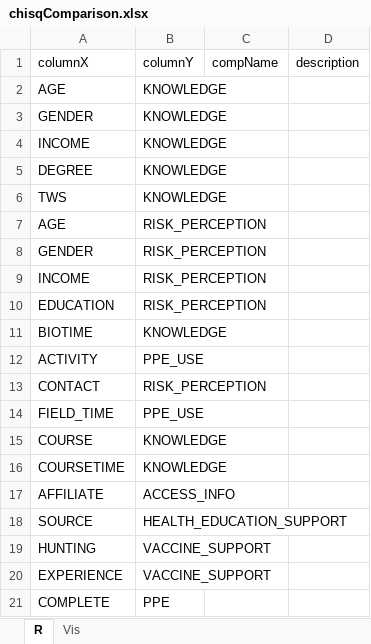
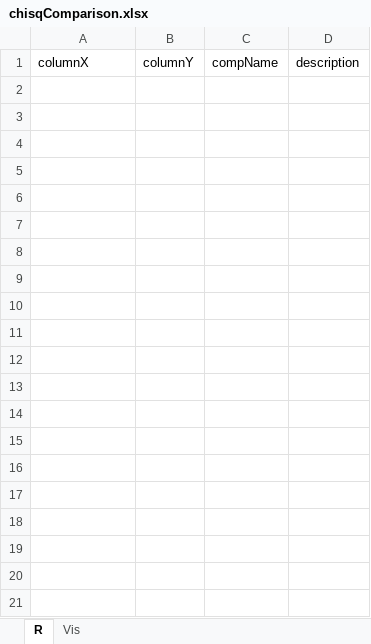
Before and after one commit to rytomey/wildlifeBiologistKAP, an Excel workbook: development/methods/chisqComparison.xlsx, sheet R, drawn as a sheet; only a part is shown; values as stored, in another font and other column widths than the file's, no borders; the diff covers the shown part only; the diff names each change by its address in the sheet, - before the commit and + after, or states it on an @@ line.

Commit message:
chisq comparison update

```diff
--- a/development/methods/chisqComparison.xlsx (sheet R)
+++ b/development/methods/chisqComparison.xlsx (sheet R)
-row 2: AGE | KNOWLEDGE
-row 3: GENDER | KNOWLEDGE
-row 4: INCOME | KNOWLEDGE
-row 5: DEGREE | KNOWLEDGE
-row 6: TWS | KNOWLEDGE
-row 7: AGE | RISK_PERCEPTION
-row 8: GENDER | RISK_PERCEPTION
-row 9: INCOME | RISK_PERCEPTION
-row 10: EDUCATION | RISK_PERCEPTION
-row 11: BIOTIME | KNOWLEDGE
-row 12: ACTIVITY | PPE_USE
-row 13: CONTACT | RISK_PERCEPTION
-row 14: FIELD_TIME | PPE_USE
-row 15: COURSE | KNOWLEDGE
-row 16: COURSETIME | KNOWLEDGE
-row 17: AFFILIATE | ACCESS_INFO
-row 18: SOURCE | HEALTH_EDUCATION_SUPPORT
-row 19: HUNTING | VACCINE_SUPPORT
-row 20: EXPERIENCE | VACCINE_SUPPORT
-row 21: COMPLETE | PPE
```
Also changed, not shown: 79 removed rows elsewhere in this sheet, 1 other file.
